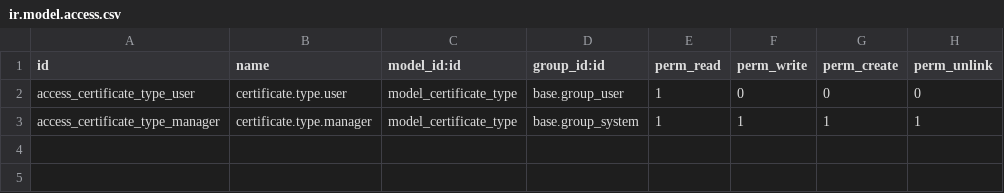
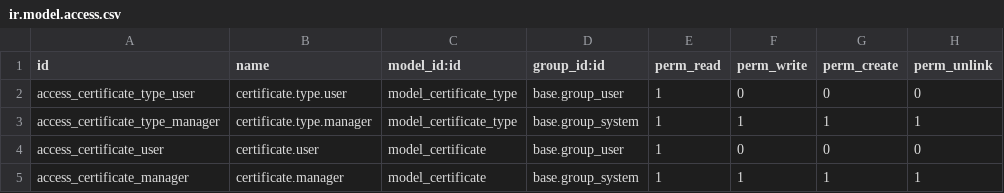
Before and after one commit to chr00tt/odoo-addons, a CSV file: certification/security/ir.model.access.csv, drawn as a sheet.

```diff
--- a/certification/security/ir.model.access.csv
+++ b/certification/security/ir.model.access.csv
@@ -3 +3,3 @@ access_certificate_type_user,certificate.type.user,model_certificate_type,base.g
 access_certificate_type_manager,certificate.type.manager,model_certificate_type,base.group_system,1,1,1,1
+access_certificate_user,certificate.user,model_certificate,base.group_user,1,0,0,0
+access_certificate_manager,certificate.manager,model_certificate,base.group_system,1,1,1,1
```
Also changed, not shown: 8 other files.
